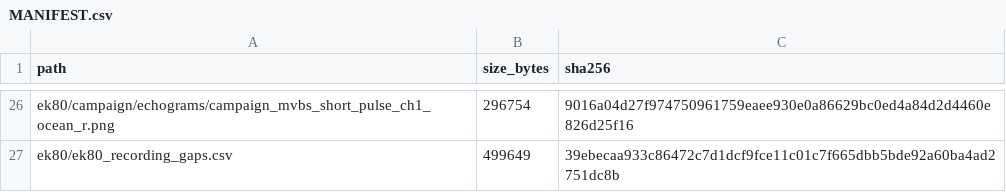
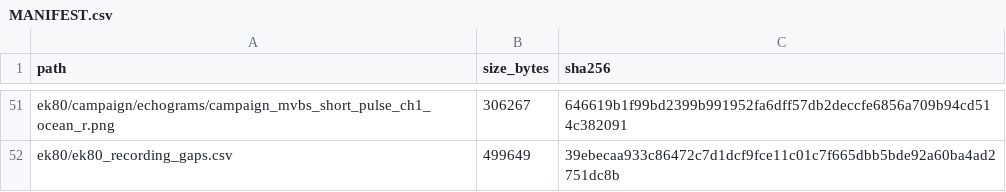
Before and after one commit to OceanStreamIO/oceanstream-munkholmen, a CSV file: outputs/MANIFEST.csv, drawn as a sheet; only a part is shown, gaps mark what is left out; addresses are those after the commit; the diff covers the shown part only; the diff names each change by its address in the sheet, - before the commit and + after, or states it on an @@ line.

```diff
--- a/outputs/MANIFEST.csv
+++ b/outputs/MANIFEST.csv
-B51 (size_bytes): 296754
+B51 (size_bytes): 306267
-C51 (sha256): 9016a04d27f974750961759eaee930e0a86629bc0ed4a84d2d4460e826d25f16
+C51 (sha256): 646619b1f99bd2399b991952fa6dff57db2deccfe6856a709b94cd514c382091
```
Also changed, not shown: 35 added rows, 10 removed rows and 21 edited cells elsewhere in this file, 13 other files.
